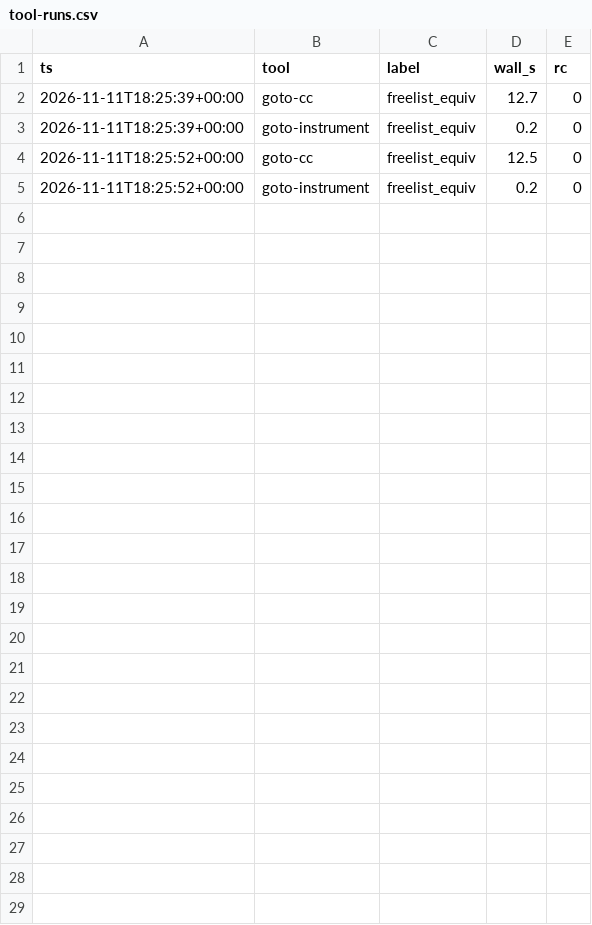
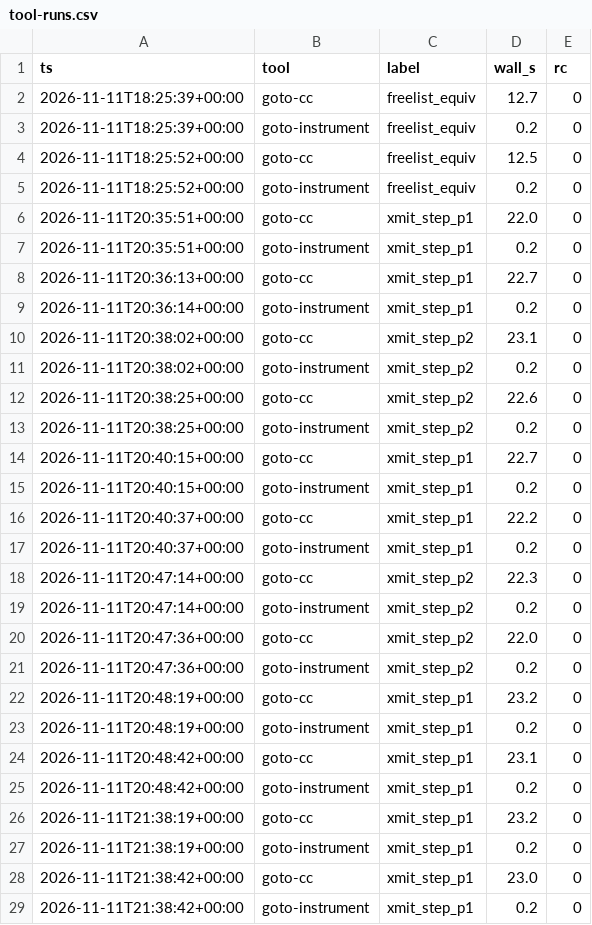
Before and after one commit to tautschnig/cbmc, a CSV file: integration/linux/scan/amzn-drivers/proof/metrics/tool-runs.csv, drawn as a sheet.

```diff
--- a/integration/linux/scan/amzn-drivers/proof/metrics/tool-runs.csv
+++ b/integration/linux/scan/amzn-drivers/proof/metrics/tool-runs.csv
@@ -5 +5,25 @@ ts,tool,label,wall_s,rc
 2026-11-11T18:25:52+00:00,goto-instrument,freelist_equiv,0.2,0
+2026-11-11T20:35:51+00:00,goto-cc,xmit_step_p1,22.0,0
+2026-11-11T20:35:51+00:00,goto-instrument,xmit_step_p1,0.2,0
+2026-11-11T20:36:13+00:00,goto-cc,xmit_step_p1,22.7,0
+2026-11-11T20:36:14+00:00,goto-instrument,xmit_step_p1,0.2,0
+2026-11-11T20:38:02+00:00,goto-cc,xmit_step_p2,23.1,0
+2026-11-11T20:38:02+00:00,goto-instrument,xmit_step_p2,0.2,0
+2026-11-11T20:38:25+00:00,goto-cc,xmit_step_p2,22.6,0
+2026-11-11T20:38:25+00:00,goto-instrument,xmit_step_p2,0.2,0
+2026-11-11T20:40:15+00:00,goto-cc,xmit_step_p1,22.7,0
+2026-11-11T20:40:15+00:00,goto-instrument,xmit_step_p1,0.2,0
+2026-11-11T20:40:37+00:00,goto-cc,xmit_step_p1,22.2,0
+2026-11-11T20:40:37+00:00,goto-instrument,xmit_step_p1,0.2,0
+2026-11-11T20:47:14+00:00,goto-cc,xmit_step_p2,22.3,0
+2026-11-11T20:47:14+00:00,goto-instrument,xmit_step_p2,0.2,0
+2026-11-11T20:47:36+00:00,goto-cc,xmit_step_p2,22.0,0
+2026-11-11T20:47:36+00:00,goto-instrument,xmit_step_p2,0.2,0
+2026-11-11T20:48:19+00:00,goto-cc,xmit_step_p1,23.2,0
+2026-11-11T20:48:19+00:00,goto-instrument,xmit_step_p1,0.2,0
+2026-11-11T20:48:42+00:00,goto-cc,xmit_step_p1,23.1,0
+2026-11-11T20:48:42+00:00,goto-instrument,xmit_step_p1,0.2,0
+2026-11-11T21:38:19+00:00,goto-cc,xmit_step_p1,23.2,0
+2026-11-11T21:38:19+00:00,goto-instrument,xmit_step_p1,0.2,0
+2026-11-11T21:38:42+00:00,goto-cc,xmit_step_p1,23.0,0
+2026-11-11T21:38:42+00:00,goto-instrument,xmit_step_p1,0.2,0
```
Also changed, not shown: integration/linux/scan/amzn-drivers/proof/metrics/activity.csv, integration/linux/scan/amzn-drivers/proof/metrics/cbmc-runs.csv, 3 other files.
